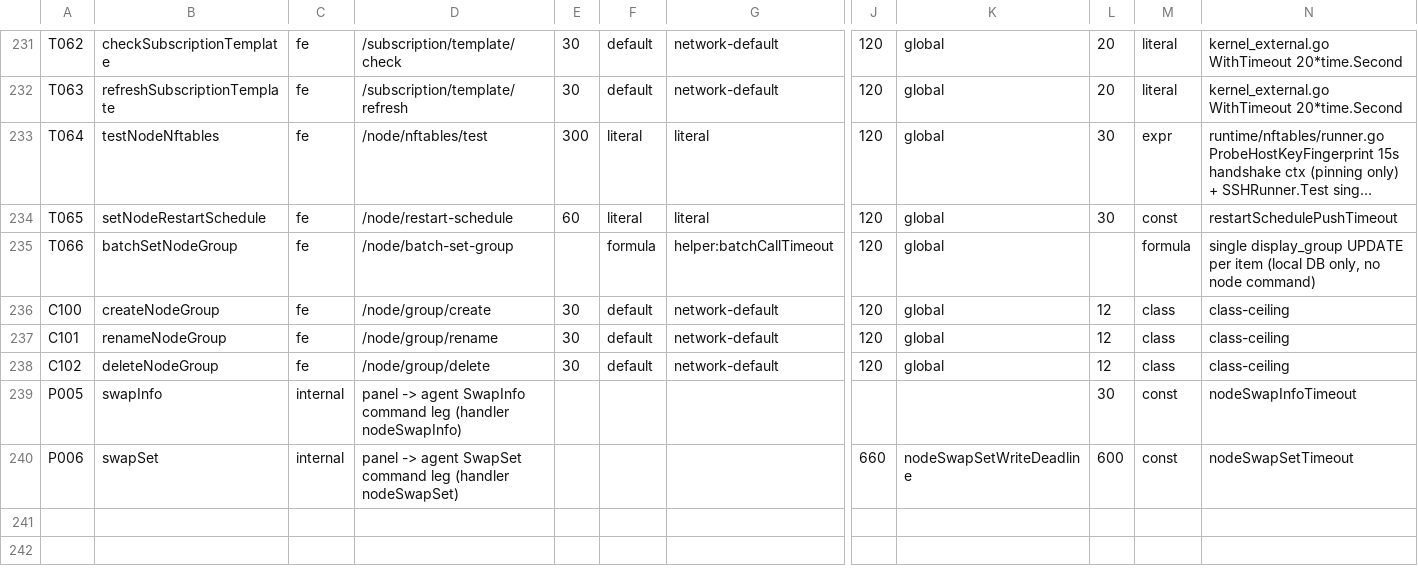
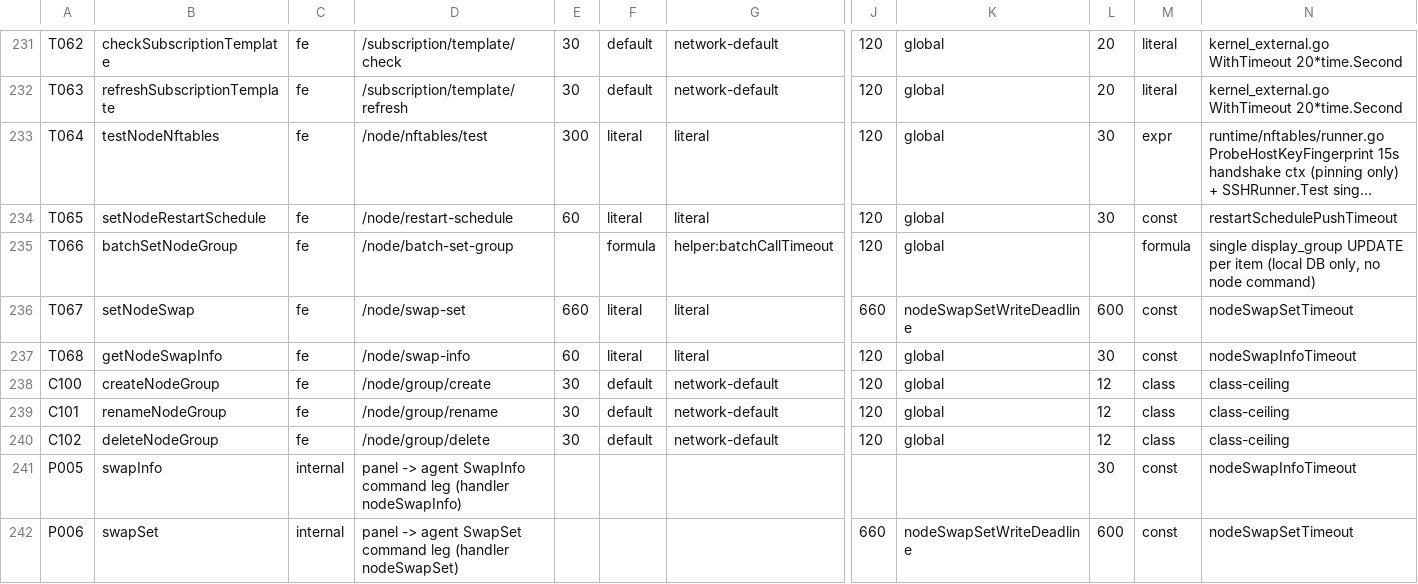
Before and after one commit to iiiiiiiii7125-art/flmx-max, a TSV file: doc/audit/timeout-budgets.tsv, drawn as a sheet; only a part is shown, gaps mark what is left out; long unchanged cells end in …; rows hold the shown columns only; the diff names each change by its address in the sheet, - before the commit and + after, or states it on an @@ line.

Commit message:
fix(swap-int): align FE swap-set timeout to backend budget (660s) and register T067/T068 timeout rows

```diff
--- a/doc/audit/timeout-budgets.tsv
+++ b/doc/audit/timeout-budgets.tsv
+row 236: T067 | setNodeSwap | fe | /node/swap-set | 660 | literal | literal | 660 | nodeSwapSetWriteDeadline | 600 | const | nodeSwapSetTimeout
+row 237: T068 | getNodeSwapInfo | fe | /node/swap-info | 60 | literal | literal | 120 | global | 30 | const | nodeSwapInfoTimeout
```
Also changed, not shown: 1 other file.
